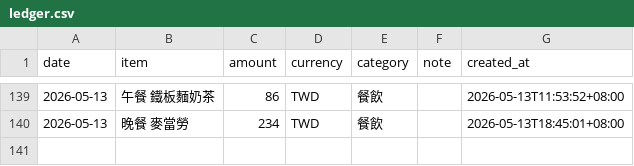
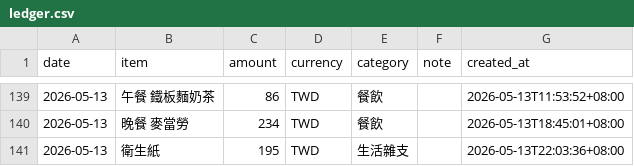
Before and after one commit to yuming920619-svg/Myhermesagi, a CSV file: bookkeeping/ledger.csv, drawn as a sheet; only a part is shown, gaps mark what is left out; the diff names each change by its address in the sheet, - before the commit and + after, or states it on an @@ line.

```diff
--- a/bookkeeping/ledger.csv
+++ b/bookkeeping/ledger.csv
+row 141: 2026-05-13 | 衛生紙 | 195 | TWD | 生活雜支 |  | 2026-05-13T22:03:36+08:00
```
Also changed, not shown: 1 other file.
